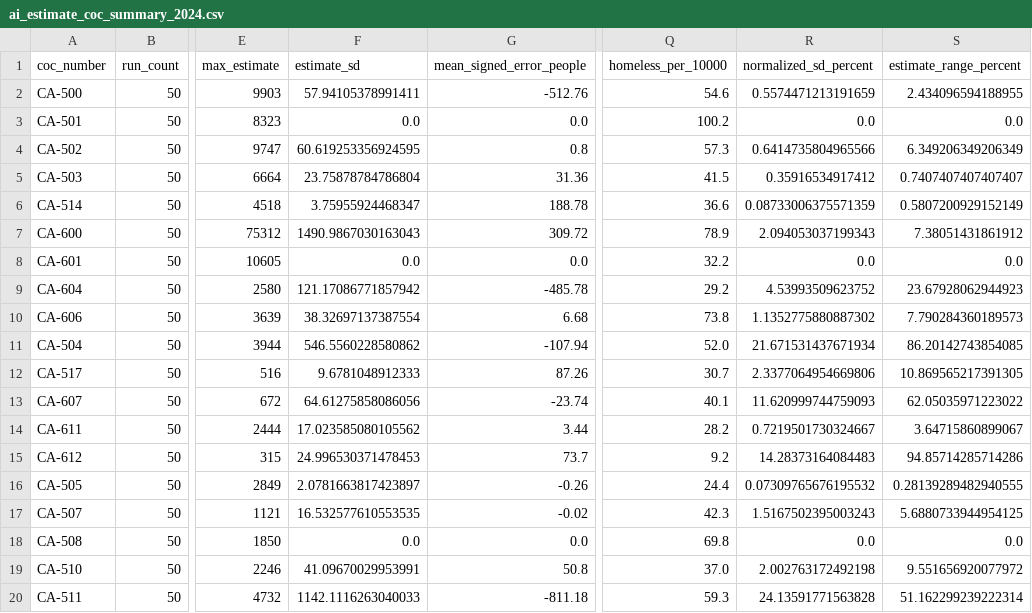
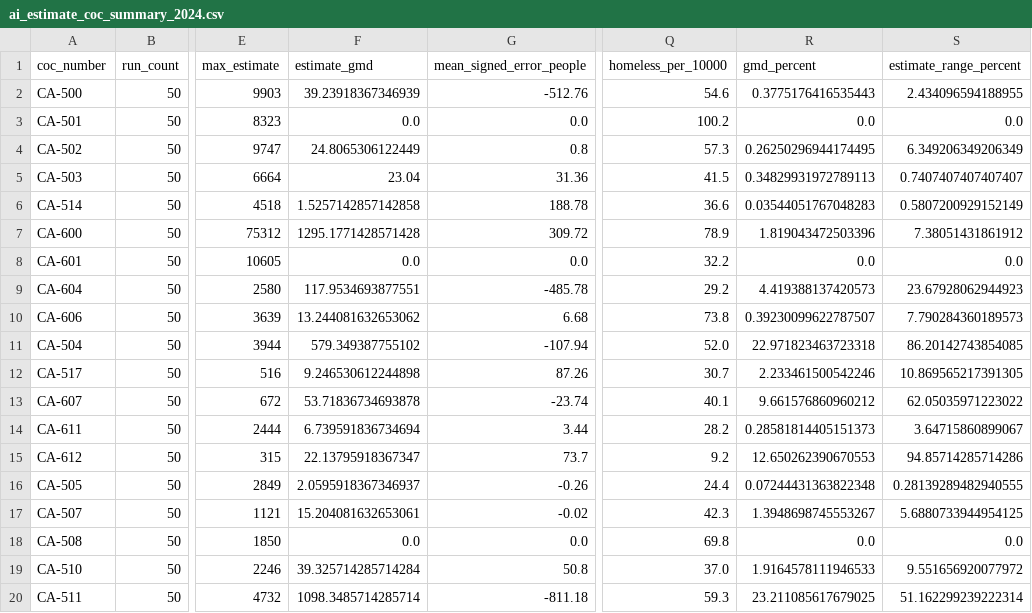
Before and after one commit to jonathan-li84/ai-homelessness-bias, a CSV file: data/processed/ai_estimate_coc_summary_2024.csv, drawn as a sheet; only a part is shown, gaps mark what is left out; the diff covers the shown part only; the diff names each change by its address in the sheet, - before the commit and + after, or states it on an @@ line.

```diff
--- a/data/processed/ai_estimate_coc_summary_2024.csv
+++ b/data/processed/ai_estimate_coc_summary_2024.csv
-F1: estimate_sd
+F1: estimate_gmd
-R1: normalized_sd_percent
+R1: gmd_percent
-F2 (estimate_gmd): 57.94105378991411
+F2 (estimate_gmd): 39.23918367346939
-R2 (gmd_percent): 0.5574471213191659
+R2 (gmd_percent): 0.3775176416535443
-F4 (estimate_gmd): 60.619253356924595
+F4 (estimate_gmd): 24.8065306122449
-R4 (gmd_percent): 0.6414735804965566
+R4 (gmd_percent): 0.26250296944174495
-F5 (estimate_gmd): 23.75878784786804
+F5 (estimate_gmd): 23.04
-R5 (gmd_percent): 0.35916534917412
+R5 (gmd_percent): 0.34829931972789113
-F6 (estimate_gmd): 3.75955924468347
+F6 (estimate_gmd): 1.5257142857142858
-R6 (gmd_percent): 0.08733006375571359
+R6 (gmd_percent): 0.03544051767048283
-F7 (estimate_gmd): 1490.9867030163043
+F7 (estimate_gmd): 1295.1771428571428
-R7 (gmd_percent): 2.094053037199343
+R7 (gmd_percent): 1.819043472503396
-F9 (estimate_gmd): 121.17086771857942
+F9 (estimate_gmd): 117.9534693877551
-R9 (gmd_percent): 4.53993509623752
+R9 (gmd_percent): 4.419388137420573
-F10 (estimate_gmd): 38.32697137387554
+F10 (estimate_gmd): 13.244081632653062
-R10 (gmd_percent): 1.1352775880887302
+R10 (gmd_percent): 0.39230099622787507
-F11 (estimate_gmd): 546.5560228580862
+F11 (estimate_gmd): 579.349387755102
-R11 (gmd_percent): 21.671531437671934
+R11 (gmd_percent): 22.971823463723318
-F12 (estimate_gmd): 9.6781048912333
+F12 (estimate_gmd): 9.246530612244898
-R12 (gmd_percent): 2.3377064954669806
+R12 (gmd_percent): 2.233461500542246
-F13 (estimate_gmd): 64.61275858086056
+F13 (estimate_gmd): 53.71836734693878
-R13 (gmd_percent): 11.620999744759093
+R13 (gmd_percent): 9.661576860960212
-F14 (estimate_gmd): 17.023585080105562
+F14 (estimate_gmd): 6.739591836734694
-R14 (gmd_percent): 0.7219501730324667
+R14 (gmd_percent): 0.28581814405151373
-F15 (estimate_gmd): 24.996530371478453
+F15 (estimate_gmd): 22.13795918367347
-R15 (gmd_percent): 14.28373164084483
+R15 (gmd_percent): 12.650262390670553
-F16 (estimate_gmd): 2.0781663817423897
+F16 (estimate_gmd): 2.0595918367346937
-R16 (gmd_percent): 0.07309765676195532
+R16 (gmd_percent): 0.07244431363822348
-F17 (estimate_gmd): 16.532577610553535
+F17 (estimate_gmd): 15.204081632653061
-R17 (gmd_percent): 1.5167502395003243
+R17 (gmd_percent): 1.3948698745553267
-F19 (estimate_gmd): 41.09670029953991
+F19 (estimate_gmd): 39.325714285714284
-R19 (gmd_percent): 2.002763172492198
+R19 (gmd_percent): 1.9164578111946533
-F20 (estimate_gmd): 1142.1116263040033
+F20 (estimate_gmd): 1098.3485714285714
-R20 (gmd_percent): 24.13591771563828
+R20 (gmd_percent): 23.211085617679025
```
Also changed, not shown: 48 edited cells elsewhere in this file, data/processed/ai_estimate_category_summary_2024.csv, data/processed/coc_media_regression_data_2024.csv, 14 other files.
